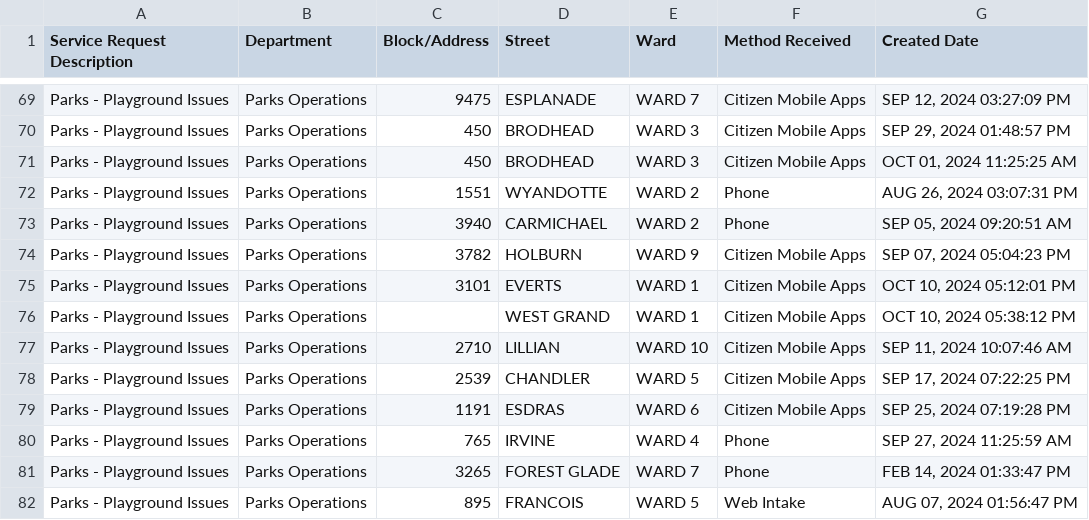
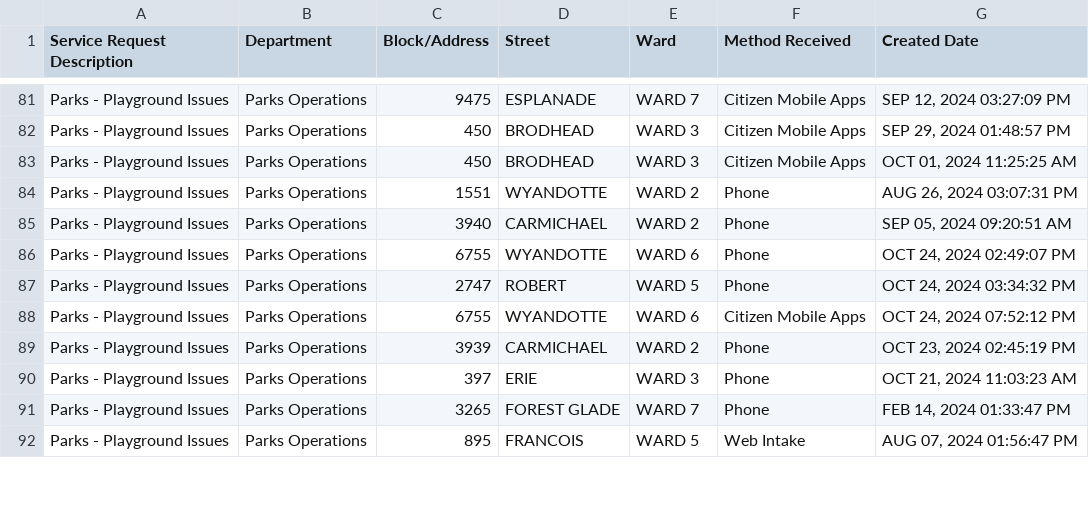
Before and after one commit to dntiontk/windsor-opendata, a CSV file: raw/parks-and-trails/Parks_Playground_Issues_YTD.csv, drawn as a sheet; only a part is shown, gaps mark what is left out; the diff covers the shown part only.

```diff
--- a/raw/parks-and-trails/Parks_Playground_Issues_YTD.csv
+++ b/raw/parks-and-trails/Parks_Playground_Issues_YTD.csv
@@ -73,9 +85,7 @@
 "Parks - Playground Issues","Parks Operations","3940","CARMICHAEL","WARD 2","Phone","SEP 05, 2024 09:20:51 AM"
-"Parks - Playground Issues","Parks Operations","3782","HOLBURN","WARD 9","Citizen Mobile Apps","SEP 07, 2024 05:04:23 PM"
-"Parks - Playground Issues","Parks Operations","3101","EVERTS","WARD 1","Citizen Mobile Apps","OCT 10, 2024 05:12:01 PM"
-"Parks - Playground Issues","Parks Operations"," ","WEST GRAND","WARD 1","Citizen Mobile Apps","OCT 10, 2024 05:38:12 PM"
-"Parks - Playground Issues","Parks Operations","2710","LILLIAN","WARD 10","Citizen Mobile Apps","SEP 11, 2024 10:07:46 AM"
-"Parks - Playground Issues","Parks Operations","2539","CHANDLER","WARD 5","Citizen Mobile Apps","SEP 17, 2024 07:22:25 PM"
-"Parks - Playground Issues","Parks Operations","1191","ESDRAS","WARD 6","Citizen Mobile Apps","SEP 25, 2024 07:19:28 PM"
-"Parks - Playground Issues","Parks Operations","765","IRVINE","WARD 4","Phone","SEP 27, 2024 11:25:59 AM"
+"Parks - Playground Issues","Parks Operations","6755","WYANDOTTE","WARD 6","Phone","OCT 24, 2024 02:49:07 PM"
+"Parks - Playground Issues","Parks Operations","2747","ROBERT","WARD 5","Phone","OCT 24, 2024 03:34:32 PM"
+"Parks - Playground Issues","Parks Operations","6755","WYANDOTTE","WARD 6","Citizen Mobile Apps","OCT 24, 2024 07:52:12 PM"
+"Parks - Playground Issues","Parks Operations","3939","CARMICHAEL","WARD 2","Phone","OCT 23, 2024 02:45:19 PM"
+"Parks - Playground Issues","Parks Operations","397","ERIE","WARD 3","Phone","OCT 21, 2024 11:03:23 AM"
 "Parks - Playground Issues","Parks Operations","3265","FOREST GLADE","WARD 7","Phone","FEB 14, 2024 01:33:47 PM"
```
Also changed, not shown: 6 added rows and 4 moved rows elsewhere in this file, raw/alley-repair-flooding/Alley_Repair_Flooding_YTD.csv, raw/fence-hedge-concerns/Fence_Hedge_Concerns_YTD.csv, 2 other files.
